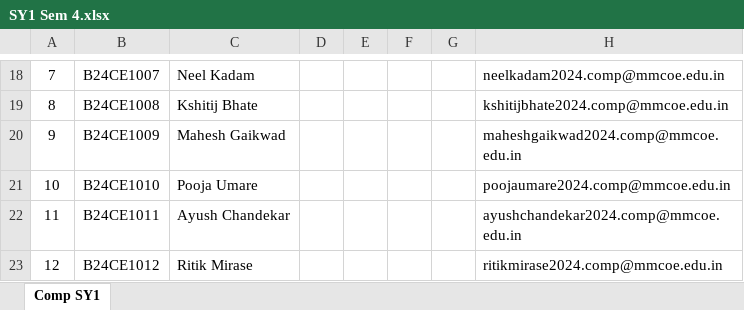
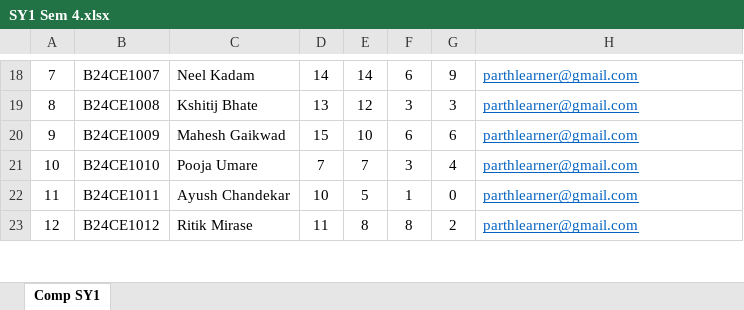
Before and after one commit to prc7558/Score-Synth, an Excel workbook: dist/templates/SY1 Sem 4.xlsx, sheet Comp SY1, drawn as a sheet; only a part is shown, gaps mark what is left out; values as stored, in another font and other column widths than the file's, no borders; charts and pictures not drawn; the diff covers the shown part only; the diff names each change by its address in the sheet, - before the commit and + after, or states it on an @@ line.

```diff
--- a/dist/templates/SY1 Sem 4.xlsx (sheet Comp SY1)
+++ b/dist/templates/SY1 Sem 4.xlsx (sheet Comp SY1)
-D18: (empty)
+D18: 14
-E18: (empty)
+E18: 14
-F18: (empty)
+F18: 6
-G18: (empty)
+G18: 9
@@ H18:H23 underline: off → on, text colour: black → #0563C1 @@
-H18: neelkadam2024.comp@mmcoe.edu.in
+H18: parthlearner@gmail.com
-D19: (empty)
+D19: 13
-E19: (empty)
+E19: 12
-F19: (empty)
+F19: 3
-G19: (empty)
+G19: 3
-H19: kshitijbhate2024.comp@mmcoe.edu.in
+H19: parthlearner@gmail.com
-D20: (empty)
+D20: 15
-E20: (empty)
+E20: 10
-F20: (empty)
+F20: 6
-G20: (empty)
+G20: 6
-H20: maheshgaikwad2024.comp@mmcoe.edu.in
+H20: parthlearner@gmail.com
-D21: (empty)
+D21: 7
-E21: (empty)
+E21: 7
-F21: (empty)
+F21: 3
-G21: (empty)
+G21: 4
-H21: poojaumare2024.comp@mmcoe.edu.in
+H21: parthlearner@gmail.com
-D22: (empty)
+D22: 10
-E22: (empty)
+E22: 5
-F22: (empty)
+F22: 1
-G22: (empty)
+G22: 0
-H22: ayushchandekar2024.comp@mmcoe.edu.in
+H22: parthlearner@gmail.com
-D23: (empty)
+D23: 11
-E23: (empty)
+E23: 8
-F23: (empty)
+F23: 8
-G23: (empty)
+G23: 2
-H23: ritikmirase2024.comp@mmcoe.edu.in
+H23: parthlearner@gmail.com
```
Also changed, not shown: 350 edited cells and cell formats elsewhere in this sheet, dist/templates/SY1 Sem 3.xlsx, dist/templates/SY2 Sem 4.xlsx, 4 other files.
